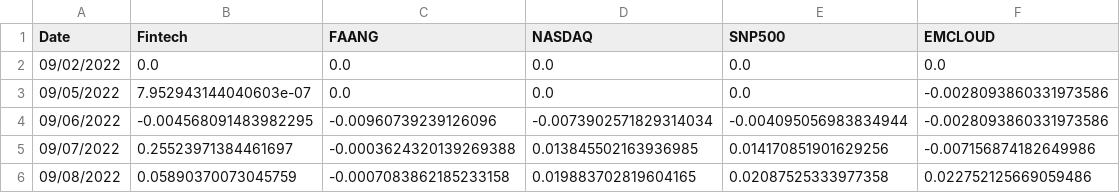
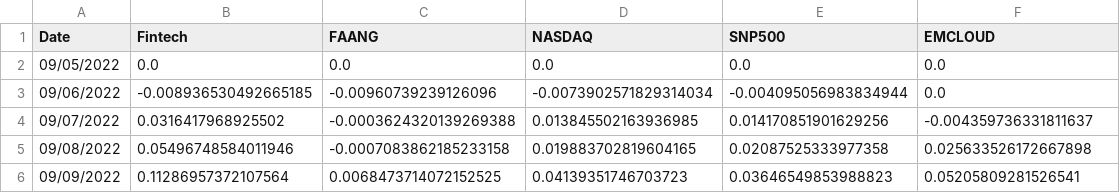
Before and after one commit to AmieRamie/findex, a CSV file: IndexesWeekly.csv, drawn as a sheet.

Commit message:
committing files

```diff
--- a/IndexesWeekly.csv
+++ b/IndexesWeekly.csv
@@ -1,6 +1,6 @@
 Date,Fintech,FAANG,NASDAQ,SNP500,EMCLOUD
-09/02/2022,0.0,0.0,0.0,0.0,0.0
-09/05/2022,7.952943144040603e-07,0.0,0.0,0.0,-0.0028093860331973586
-09/06/2022,-0.004568091483982295,-0.00960739239126096,-0.0073902571829314034,-0.004095056983834944,-0.0028093860331973586
-09/07/2022,0.25523971384461697,-0.0003624320139269388,0.013845502163936985,0.014170851901629256,-0.007156874182649986
-09/08/2022,0.05890370073045759,-0.0007083862185233158,0.019883702819604165,0.02087525333977358,0.022752125669059486
+09/05/2022,0.0,0.0,0.0,0.0,0.0
+09/06/2022,-0.008936530492665185,-0.00960739239126096,-0.0073902571829314034,-0.004095056983834944,0.0
+09/07/2022,0.0316417968925502,-0.0003624320139269388,0.013845502163936985,0.014170851901629256,-0.004359736331811637
+09/08/2022,0.05496748584011946,-0.0007083862185233158,0.019883702819604165,0.02087525333977358,0.025633526172667898
+09/09/2022,0.11286957372107564,0.0068473714072152525,0.04139351746703723,0.03646549853988823,0.05205809281526541
```
